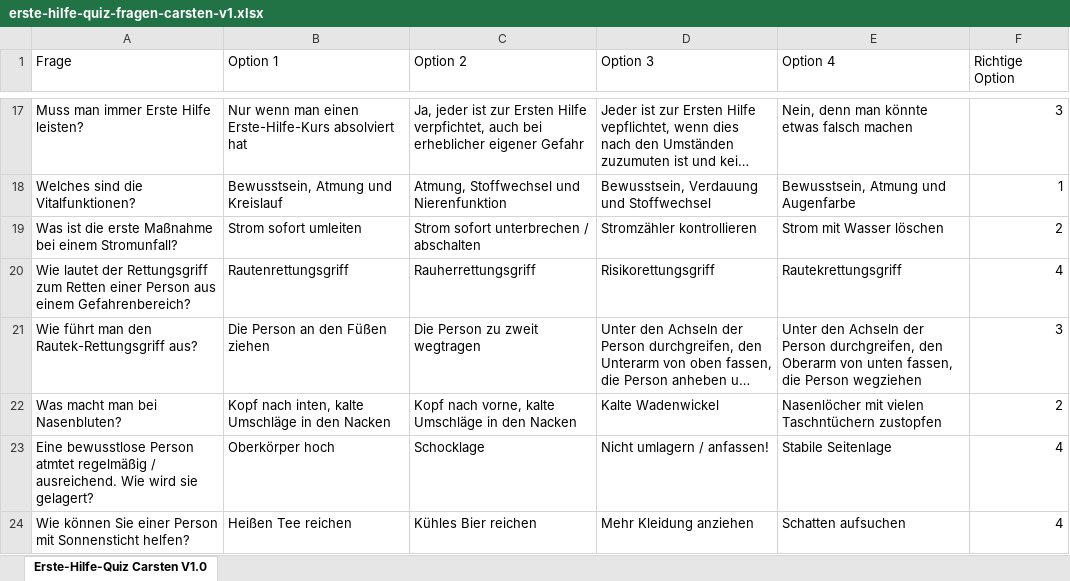
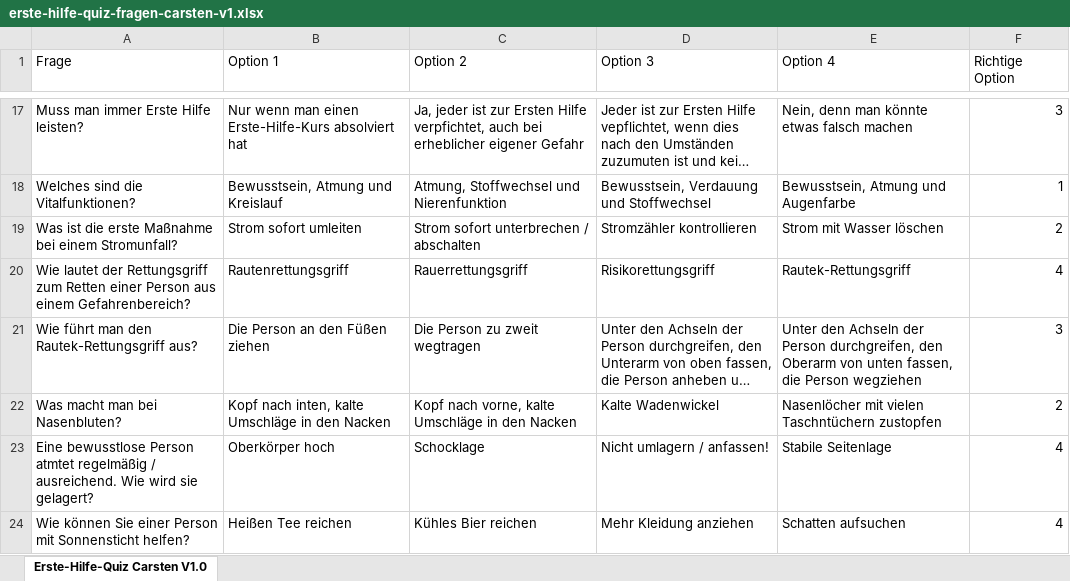
Before and after one commit to DigitalEvangelists/erste-hilfe-quiz, an Excel workbook: public/erste-hilfe-quiz-fragen-carsten-v1.xlsx, sheet Erste-Hilfe-Quiz Carsten V1.0, drawn as a sheet; only a part is shown, gaps mark what is left out; long unchanged cells end in …; values as stored, in another font and other column widths than the file's, no borders; the diff names each change by its address in the sheet, - before the commit and + after, or states it on an @@ line.

```diff
--- a/public/erste-hilfe-quiz-fragen-carsten-v1.xlsx (sheet Erste-Hilfe-Quiz Carsten V1.0)
+++ b/public/erste-hilfe-quiz-fragen-carsten-v1.xlsx (sheet Erste-Hilfe-Quiz Carsten V1.0)
-C20 (Option 2): Rauherrettungsgriff
+C20 (Option 2): Rauerrettungsgriff
-E20 (Option 4): Rautekrettungsgriff
+E20 (Option 4): Rautek-Rettungsgriff
```
Also changed, not shown: 2 other files.
